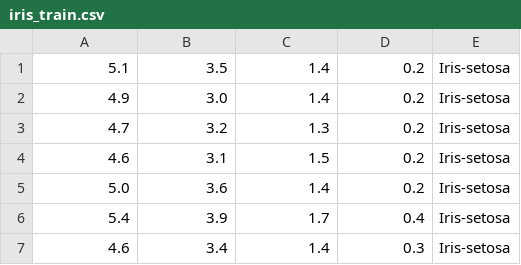
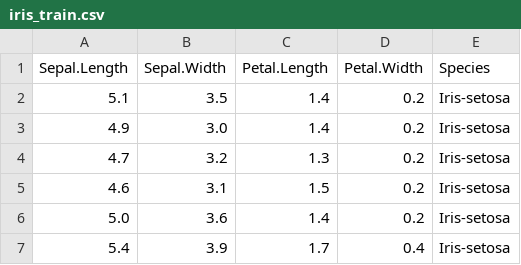
Before and after one commit to chengdejerrylin/Electrical-Engineering-Lab---networking-and-Multinmedia, a CSV file: BigML/data/datasets/iris/iris_train.csv, drawn as a sheet; only a part is shown; the shorter side is filled out with more unchanged rows.

```diff
--- a/BigML/data/datasets/iris/iris_train.csv
+++ b/BigML/data/datasets/iris/iris_train.csv
@@ -1 +1,2 @@
+Sepal.Length,Sepal.Width,Petal.Length,Petal.Width,Species
 5.1,3.5,1.4,0.2,Iris-setosa
```
Also changed, not shown: BigML/data/datasets/iris/iris_test.csv, 41 other files.
